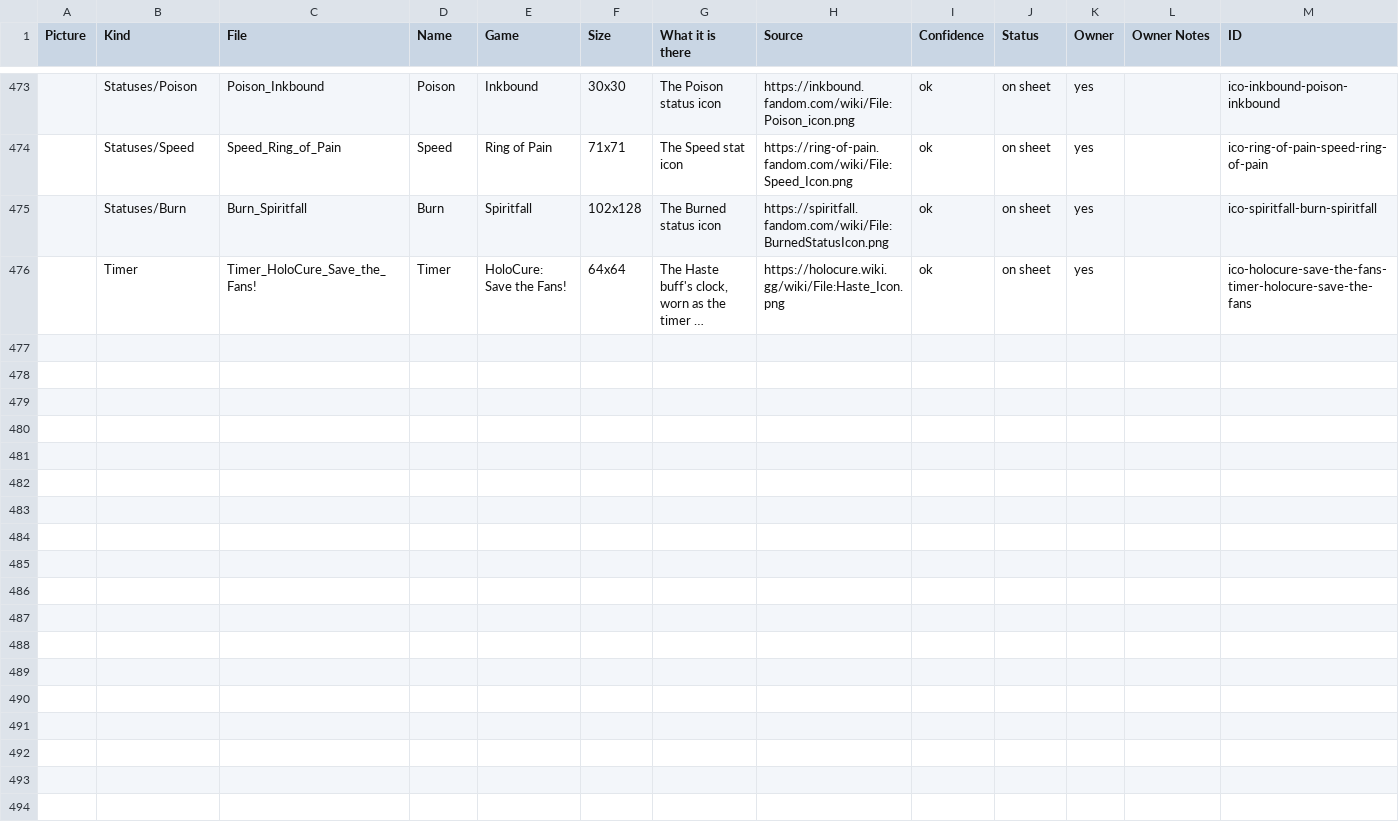
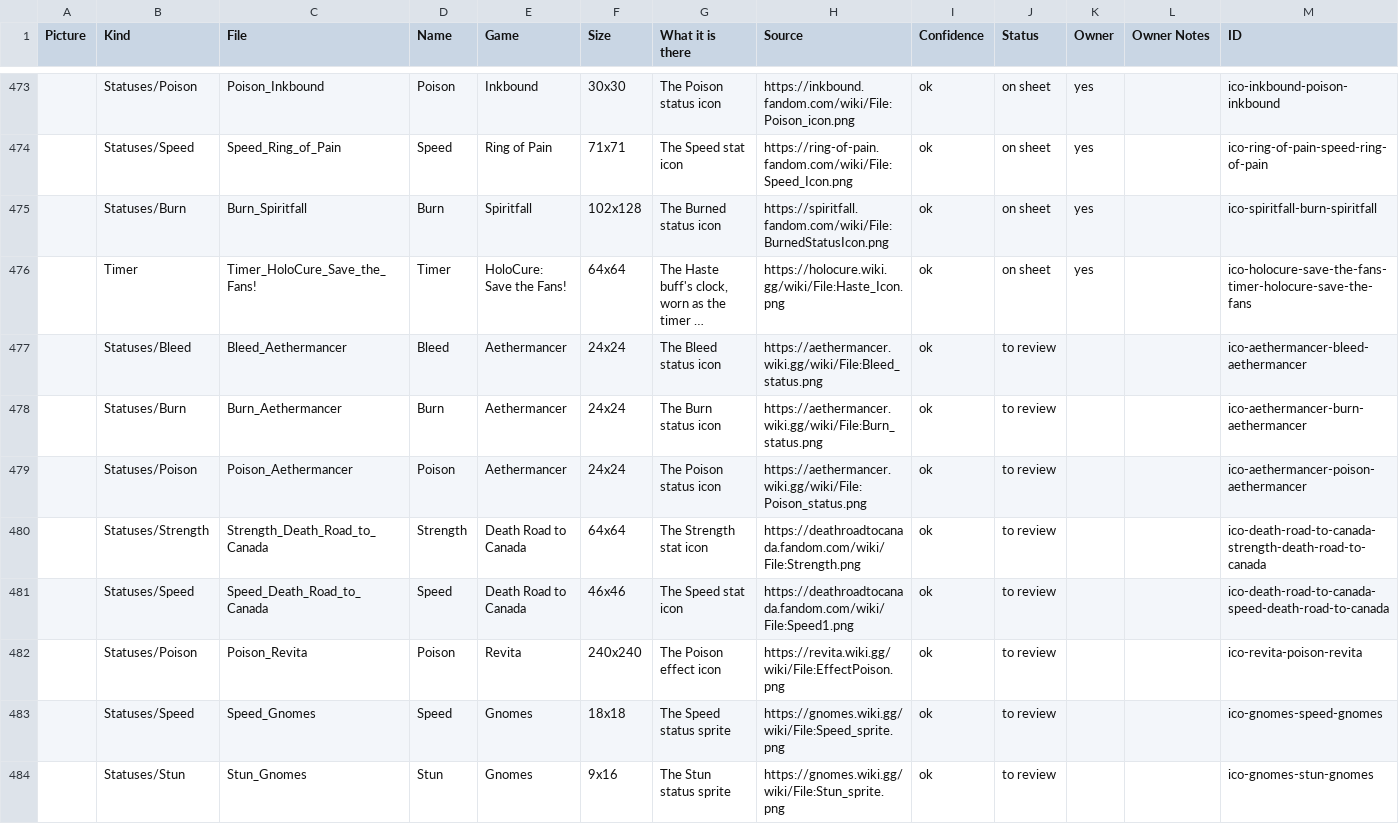
Before and after one commit to batsling/Roguelike-like, a CSV file: research/icons.csv, drawn as a sheet; only a part is shown, gaps mark what is left out; long unchanged cells end in …; the diff names each change by its address in the sheet, - before the commit and + after, or states it on an @@ line.

```diff
--- a/research/icons.csv
+++ b/research/icons.csv
+row 477:  | Statuses/Bleed | Bleed_Aethermancer | Bleed | Aethermancer | 24x24 | The Bleed status icon | https://aethermancer.wiki.gg/wiki/File:Bleed_status.png | ok | to review |  |  | ico-aethermancer-bleed-aethermancer
+row 478:  | Statuses/Burn | Burn_Aethermancer | Burn | Aethermancer | 24x24 | The Burn status icon | https://aethermancer.wiki.gg/wiki/File:Burn_status.png | ok | to review |  |  | ico-aethermancer-burn-aethermancer
+row 479:  | Statuses/Poison | Poison_Aethermancer | Poison | Aethermancer | 24x24 | The Poison status icon | https://aethermancer.wiki.gg/wiki/File:Poison_status.png | ok | to review |  |  | ico-aethermancer-poison-aethermancer
+row 480:  | Statuses/Strength | Strength_Death_Road_to_Canada | Strength | Death Road to Canada | 64x64 | The Strength stat icon | https://deathroadtocanada.fandom.com/wiki/File:Strength.png | ok | to review |  |  | ico-death-road-to-canada-strength-death-road-to-canada
+row 481:  | Statuses/Speed | Speed_Death_Road_to_Canada | Speed | Death Road to Canada | 46x46 | The Speed stat icon | https://deathroadtocanada.fandom.com/wiki/File:Speed1.png | ok | to review |  |  | ico-death-road-to-canada-speed-death-road-to-canada
+row 482:  | Statuses/Poison | Poison_Revita | Poison | Revita | 240x240 | The Poison effect icon | https://revita.wiki.gg/wiki/File:EffectPoison.png | ok | to review |  |  | ico-revita-poison-revita
+row 483:  | Statuses/Speed | Speed_Gnomes | Speed | Gnomes | 18x18 | The Speed status sprite | https://gnomes.wiki.gg/wiki/File:Speed_sprite.png | ok | to review |  |  | ico-gnomes-speed-gnomes
+row 484:  | Statuses/Stun | Stun_Gnomes | Stun | Gnomes | 9x16 | The Stun status sprite | https://gnomes.wiki.gg/wiki/File:Stun_sprite.png | ok | to review |  |  | ico-gnomes-stun-gnomes
```
Also changed, not shown: 9 other files.
